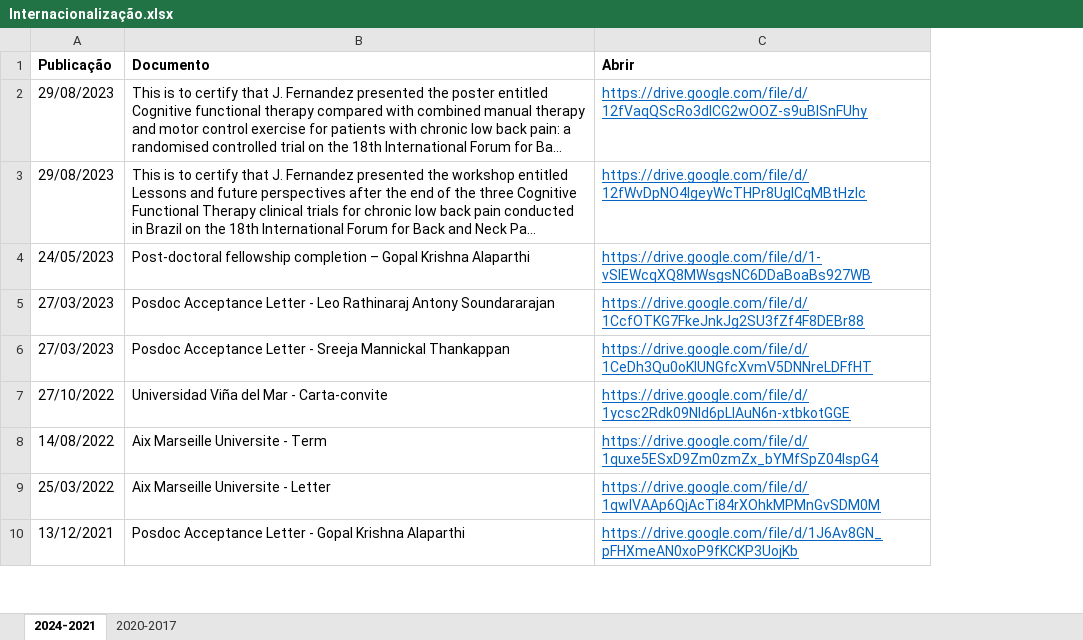
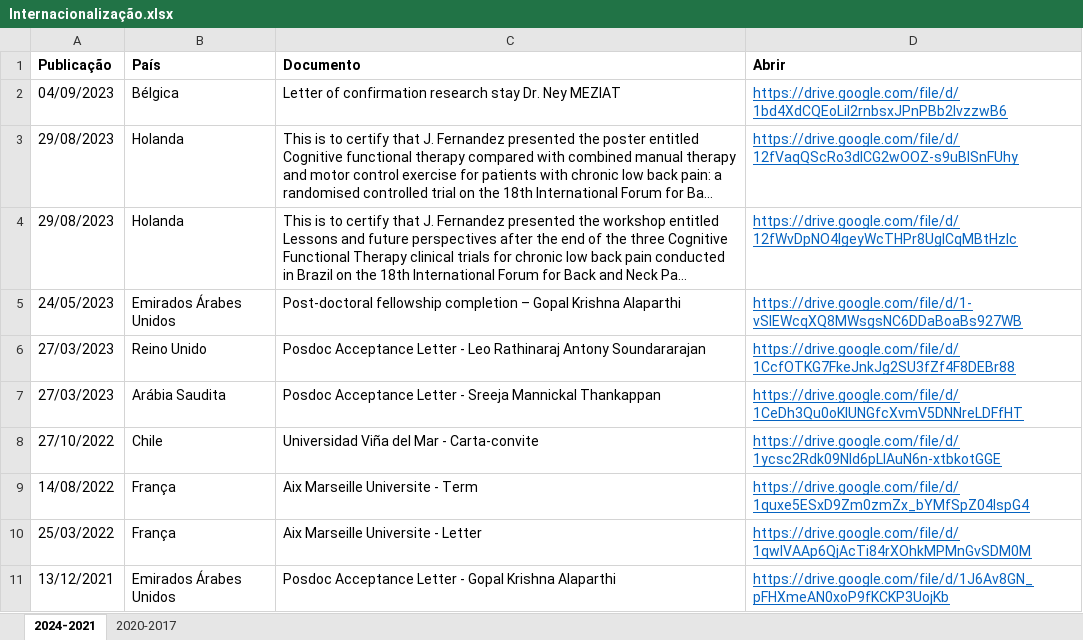
Before and after one commit to ppgcr-unisuam/observatoriocr, an Excel workbook: PPG/Internacionalização.xlsx, sheet 2024-2021, drawn as a sheet; only a part is shown; long unchanged cells end in …; values as stored, in another font and other column widths than the file's, no borders; addresses are those after the commit; the diff names each change by its address in the sheet, - before the commit and + after, or states it on an @@ line.

```diff
--- a/PPG/Internacionalização.xlsx (sheet 2024-2021)
+++ b/PPG/Internacionalização.xlsx (sheet 2024-2021)
+column B (País), rows 3-11: Holanda | Holanda | Emirados Árabes Unidos | Reino Unido | Arábia Saudita | Chile | França | França | Emirados Árabes Unidos
+row 2: 04/09/2023 | Bélgica | Letter of confirmation research stay Dr. Ney MEZIAT | https://drive.google.com/file/d/1bd4XdCQEoLiI2rnbsxJPnPBb2lvzzwB6
```
Also changed, not shown: sheet 2020-2017, docs/PPG/Internacionalização.xlsx, 19 other files.
